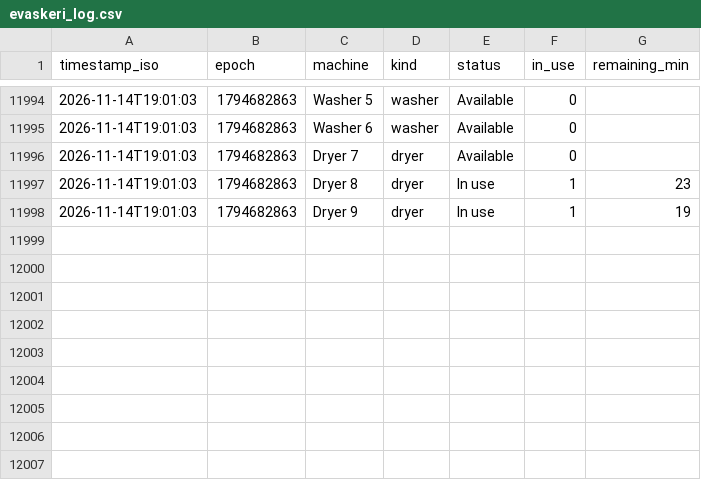
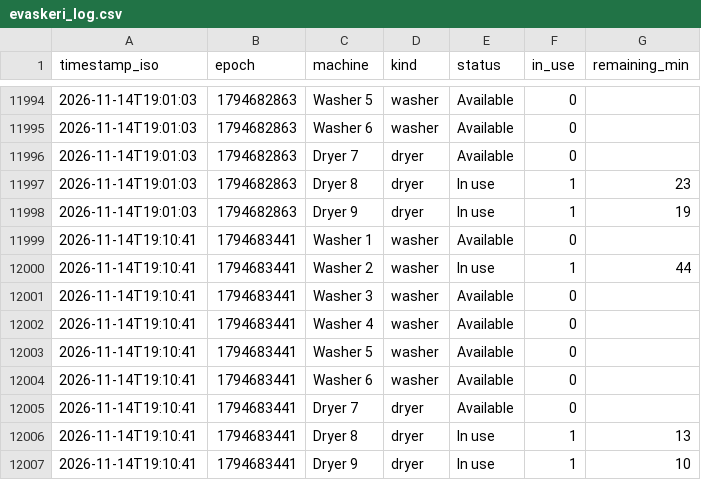
Before and after one commit to Jakub-Kos/evaskeri-logger, a CSV file: evaskeri_log.csv, drawn as a sheet; only a part is shown, gaps mark what is left out.

```diff
--- a/evaskeri_log.csv
+++ b/evaskeri_log.csv
@@ -11998 +11998,10 @@ timestamp_iso,epoch,machine,kind,status,in_use,remaining_min
 2026-11-14T19:01:03,1794682863,Dryer 9,dryer,In use,1,19
+2026-11-14T19:10:41,1794683441,Washer 1,washer,Available,0,
+2026-11-14T19:10:41,1794683441,Washer 2,washer,In use,1,44
+2026-11-14T19:10:41,1794683441,Washer 3,washer,Available,0,
+2026-11-14T19:10:41,1794683441,Washer 4,washer,Available,0,
+2026-11-14T19:10:41,1794683441,Washer 5,washer,Available,0,
+2026-11-14T19:10:41,1794683441,Washer 6,washer,Available,0,
+2026-11-14T19:10:41,1794683441,Dryer 7,dryer,Available,0,
+2026-11-14T19:10:41,1794683441,Dryer 8,dryer,In use,1,13
+2026-11-14T19:10:41,1794683441,Dryer 9,dryer,In use,1,10
```
